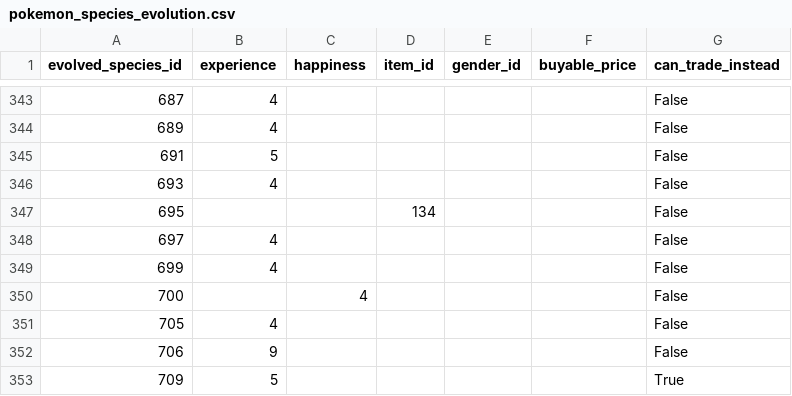
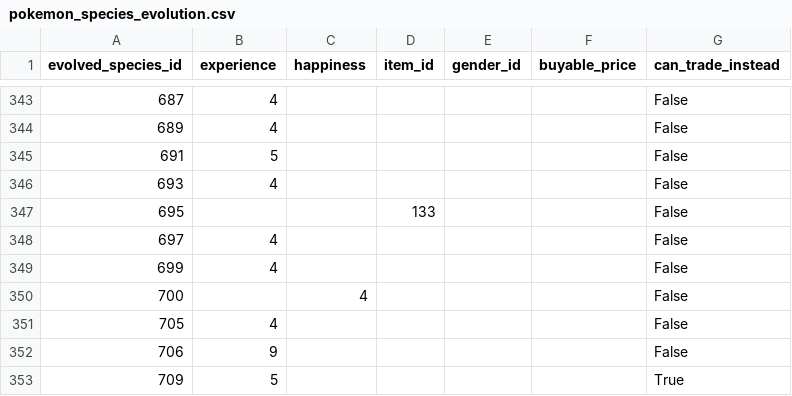
Before and after one commit to CatTrinket/tcod-asb, a CSV file: asb/db/data/pokemon_species_evolution.csv, drawn as a sheet; only a part is shown, gaps mark what is left out.

Commit message:
Helioptile evolves with a Sun Stone, not a Thunder Stone.

```diff
--- a/asb/db/data/pokemon_species_evolution.csv
+++ b/asb/db/data/pokemon_species_evolution.csv
@@ -346,3 +346,3 @@ evolved_species_id,experience,happiness,item_id,gender_id,buyable_price,can_trad
 693,4,,,,,False
-695,,,134,,,False
+695,,,133,,,False
 697,4,,,,,False
```
